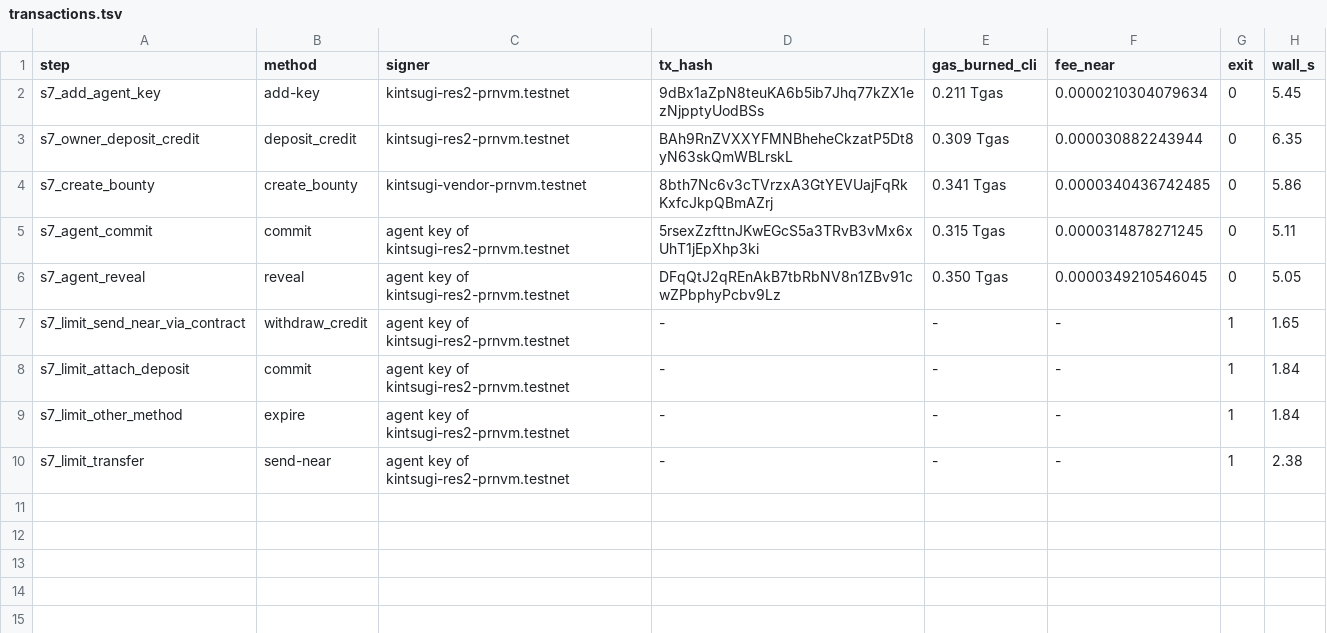
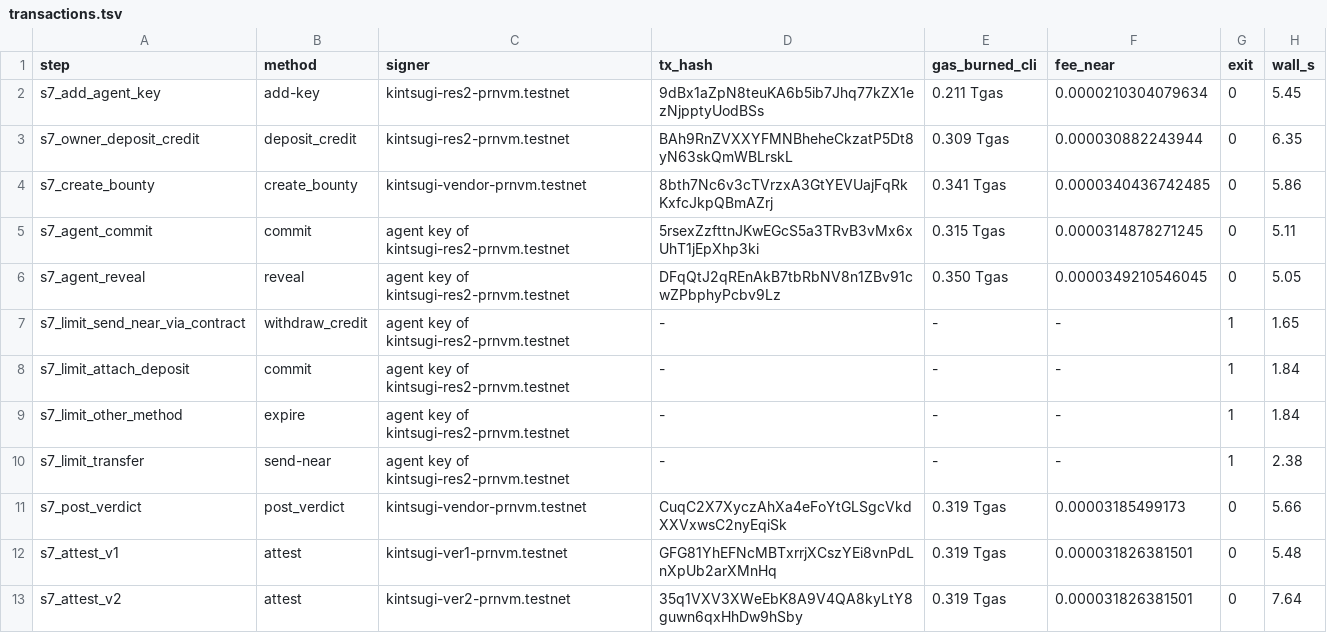
Before and after one commit to pgreyy/skarbnik, a TSV file: docs/evidence/S7/transactions.tsv, drawn as a sheet.

```diff
--- a/docs/evidence/S7/transactions.tsv
+++ b/docs/evidence/S7/transactions.tsv
@@ -10 +10,4 @@ s7_limit_other_method	expire	agent key of kintsugi-res2-prnvm.testnet	-	-	-	1	1.
 s7_limit_transfer	send-near	agent key of kintsugi-res2-prnvm.testnet	-	-	-	1	2.38
+s7_post_verdict	post_verdict	kintsugi-vendor-prnvm.testnet	CuqC2X7XyczAhXa4eFoYtGLSgcVkdXXVxwsC2nyEqiSk	0.319 Tgas	0.00003185499173	0	5.66
+s7_attest_v1	attest	kintsugi-ver1-prnvm.testnet	GFG81YhEFNcMBTxrrjXCszYEi8vnPdLnXpUb2arXMnHq	0.319 Tgas	0.000031826381501	0	5.48
+s7_attest_v2	attest	kintsugi-ver2-prnvm.testnet	35q1VXV3XWeEbK8A9V4QA8kyLtY8guwn6qxHhDw9hSby	0.319 Tgas	0.000031826381501	0	7.64
```
Also changed, not shown: 11 other files.
